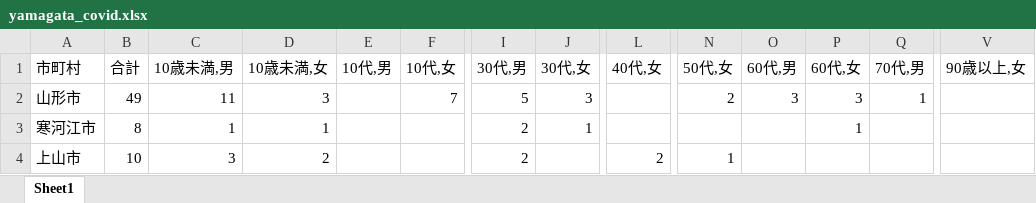
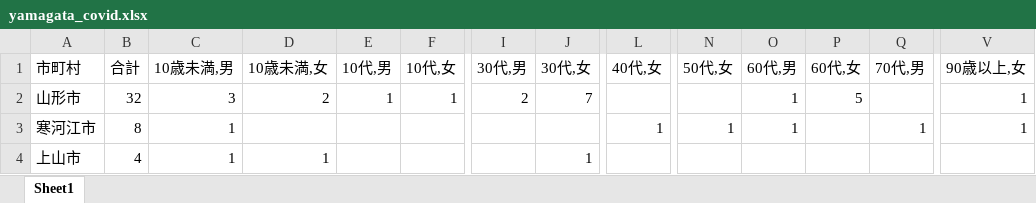
Before and after one commit to satorukadowaki/covid19-yamagata, an Excel workbook: app/master_data/excel/yamagata_covid.xlsx, sheet Sheet1, drawn as a sheet; only a part is shown, gaps mark what is left out; values as stored, in another font and other column widths than the file's, no borders; the diff covers the shown part only; the diff names each change by its address in the sheet, - before the commit and + after, or states it on an @@ line.

```diff
--- a/app/master_data/excel/yamagata_covid.xlsx (sheet Sheet1)
+++ b/app/master_data/excel/yamagata_covid.xlsx (sheet Sheet1)
-B2 (合計): 49
+B2 (合計): 32
-C2 (10歳未満,男): 11
+C2 (10歳未満,男): 3
-D2 (10歳未満,女): 3
+D2 (10歳未満,女): 2
-E2 (10代,男): (empty)
+E2 (10代,男): 1
-F2 (10代,女): 7
+F2 (10代,女): 1
-I2 (30代,男): 5
+I2 (30代,男): 2
-J2 (30代,女): 3
+J2 (30代,女): 7
-N2 (50代,女): 2
+N2 (50代,女): (empty)
-O2 (60代,男): 3
+O2 (60代,男): 1
-P2 (60代,女): 3
+P2 (60代,女): 5
-Q2 (70代,男): 1
+Q2 (70代,男): (empty)
-V2:V3 (90歳以上,女): (empty)
+V2:V3 (90歳以上,女): 1
-D3 (10歳未満,女): 1
+D3 (10歳未満,女): (empty)
-I3:I4 (30代,男): 2
+I3:I4 (30代,男): (empty)
-J3 (30代,女): 1
+J3 (30代,女): (empty)
-L3 (40代,女): (empty)
+L3 (40代,女): 1
-N3 (50代,女): (empty)
+N3 (50代,女): 1
-O3 (60代,男): (empty)
+O3 (60代,男): 1
-P3 (60代,女): 1
+P3 (60代,女): (empty)
-Q3 (70代,男): (empty)
+Q3 (70代,男): 1
-B4 (合計): 10
+B4 (合計): 4
-C4 (10歳未満,男): 3
+C4 (10歳未満,男): 1
-D4 (10歳未満,女): 2
+D4 (10歳未満,女): 1
-J4 (30代,女): (empty)
+J4 (30代,女): 1
-L4 (40代,女): 2
+L4 (40代,女): (empty)
-N4 (50代,女): 1
+N4 (50代,女): (empty)
```
Also changed, not shown: 175 edited cells elsewhere in this sheet, 23 other files.
